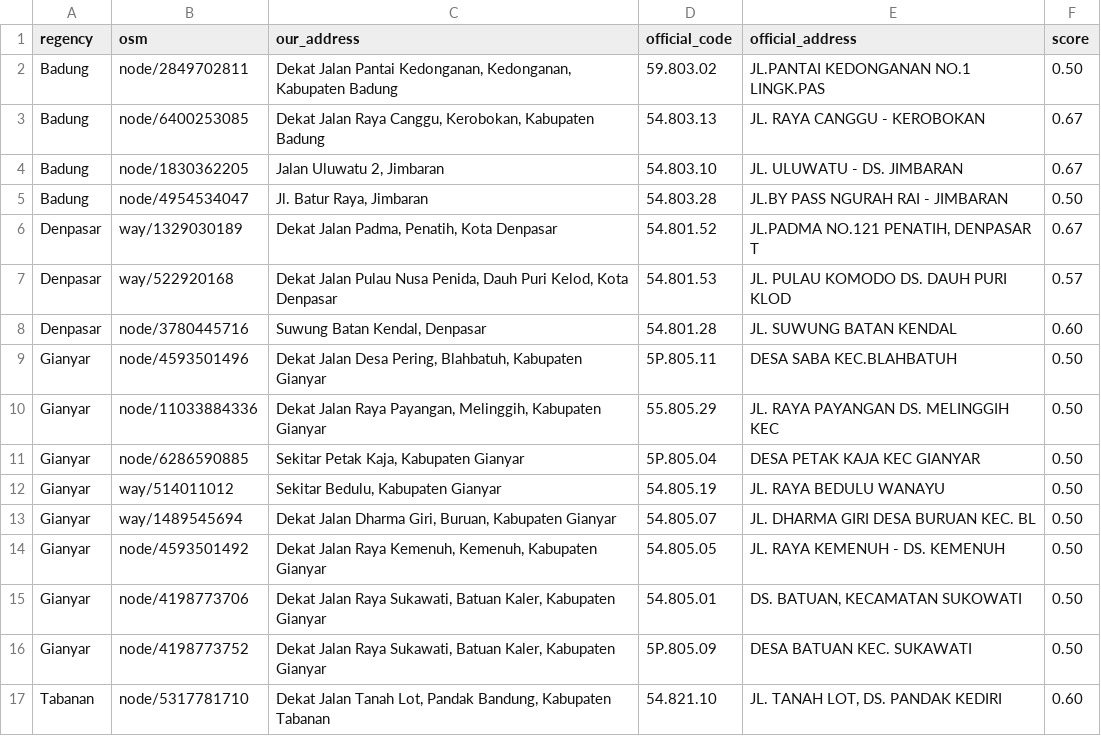
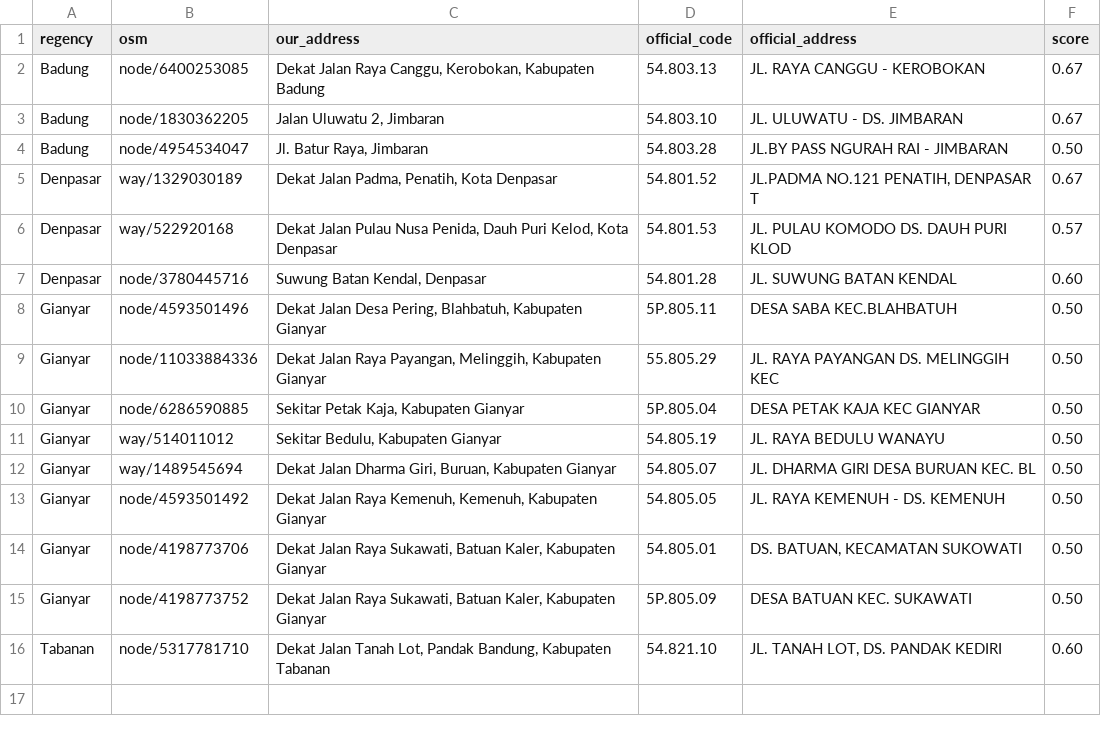
Before and after one commit to JevanBernard/spbu-watch, a CSV file: data/official_review.csv, drawn as a sheet; the diff names each change by its address in the sheet, - before the commit and + after, or states it on an @@ line.

Commit message:
Add Pertashop and approximate-location SPBU, SPDN category, more verified codes
- Add 41 Pertashop at village-centre positions (scripts/geocode_pertashop.py)
- Add 14 SPBU with street/village-level positions (scripts/geocode_official.py);
  addresses read Sekitar ... because the pins are approximate
- Add stations 54.803.39, 54.821.17, 54.802.56, 54.801.25, 54.803.08
- Add SPDN category (59.xxx codes): label, badge, filter option and test
- Assign verified codes and names to more stations via code_overrides.csv

```diff
--- a/data/official_review.csv
+++ b/data/official_review.csv
-row 2: Badung | node/2849702811 | Dekat Jalan Pantai Kedonganan, Kedonganan, Kabupaten Badung | 59.803.02 | JL.PANTAI KEDONGANAN NO.1 LINGK.PAS | 0.50
```
Also changed, not shown: data/code_overrides.csv, data/official_addresses.csv, 13 other files.
